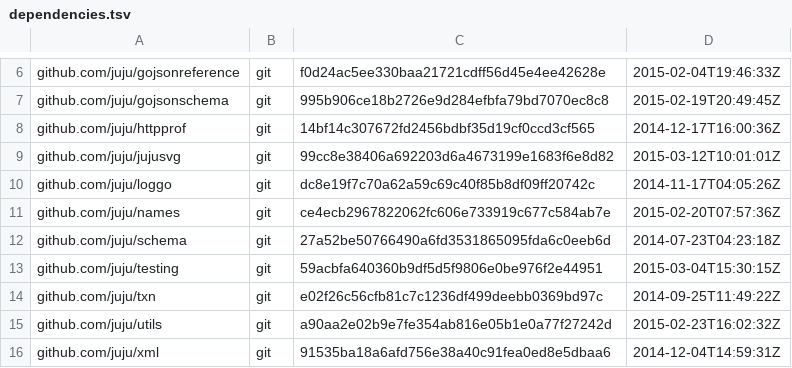
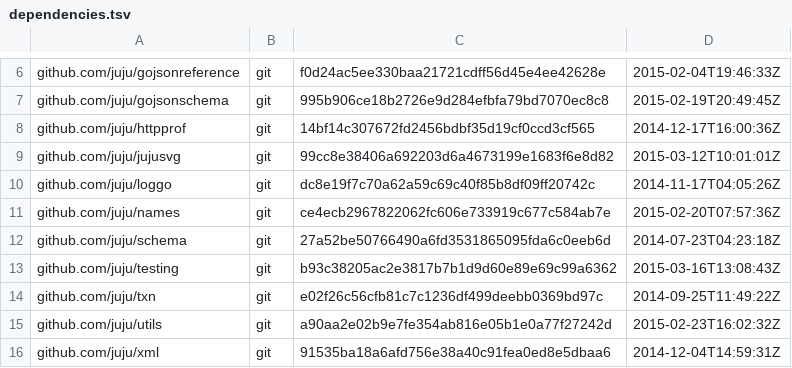
Before and after one commit to natefinch/npf, a TSV file: dependencies.tsv, drawn as a sheet; only a part is shown, gaps mark what is left out.

```diff
--- a/dependencies.tsv
+++ b/dependencies.tsv
@@ -12,3 +12,3 @@ github.com/juju/names	git	ce4ecb2967822062fc606e733919c677c584ab7e	2015-02-20T07
 github.com/juju/schema	git	27a52be50766490a6fd3531865095fda6c0eeb6d	2014-07-23T04:23:18Z
-github.com/juju/testing	git	59acbfa640360b9df5d5f9806e0be976f2e44951	2015-03-04T15:30:15Z
+github.com/juju/testing	git	b93c38205ac2e3817b7b1d9d60e89e69c99a6362	2015-03-16T13:08:43Z
 github.com/juju/txn	git	e02f26c56cfb81c7c1236df499deebb0369bd97c	2014-09-25T11:49:22Z
```
Also changed, not shown: 11 other files.
